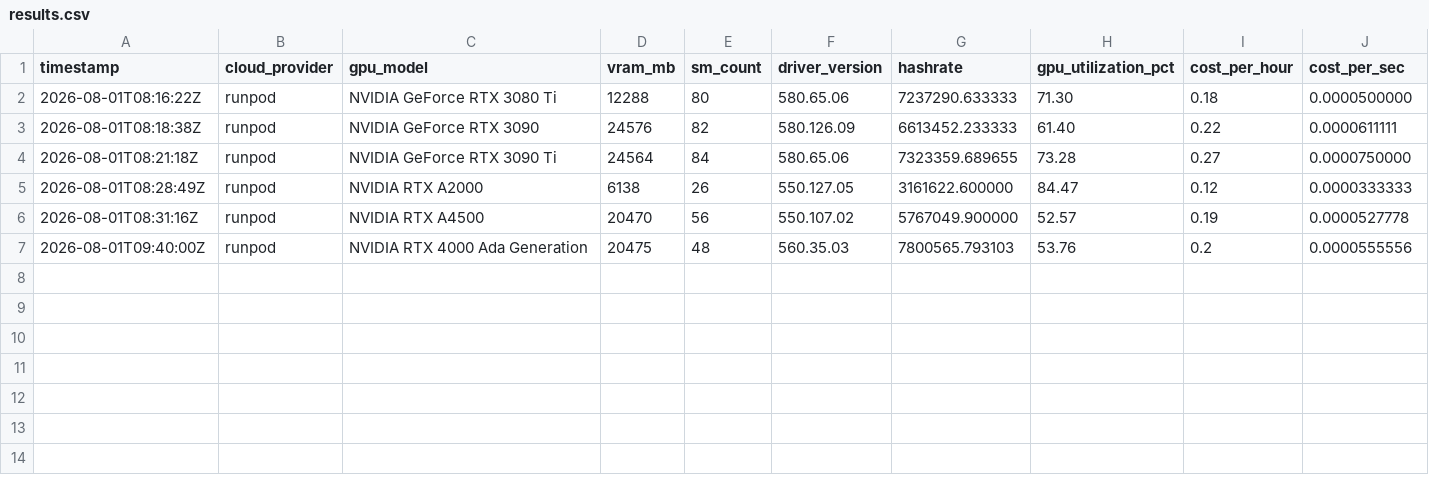
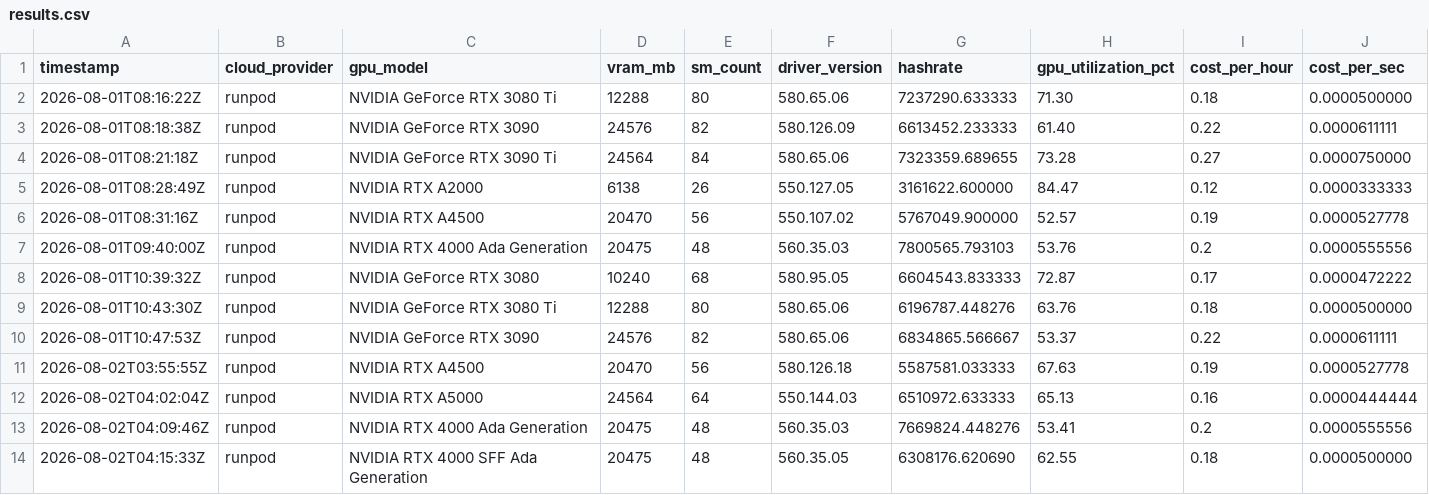
Before and after one commit to Quantus-Network/quantus-miner, a CSV file: gpu-bench/results.csv, drawn as a sheet; only a part is shown; rows hold the shown columns only; the diff names each change by its address in the sheet, - before the commit and + after, or states it on an @@ line.

```diff
--- a/gpu-bench/results.csv
+++ b/gpu-bench/results.csv
+row 8: 2026-08-01T10:39:32Z | runpod | NVIDIA GeForce RTX 3080 | 10240 | 68 | 580.95.05 | 6604543.833333 | 72.87 | 0.17 | 0.0000472222
+row 9: 2026-08-01T10:43:30Z | runpod | NVIDIA GeForce RTX 3080 Ti | 12288 | 80 | 580.65.06 | 6196787.448276 | 63.76 | 0.18 | 0.0000500000
+row 10: 2026-08-01T10:47:53Z | runpod | NVIDIA GeForce RTX 3090 | 24576 | 82 | 580.65.06 | 6834865.566667 | 53.37 | 0.22 | 0.0000611111
+row 11: 2026-08-02T03:55:55Z | runpod | NVIDIA RTX A4500 | 20470 | 56 | 580.126.18 | 5587581.033333 | 67.63 | 0.19 | 0.0000527778
+row 12: 2026-08-02T04:02:04Z | runpod | NVIDIA RTX A5000 | 24564 | 64 | 550.144.03 | 6510972.633333 | 65.13 | 0.16 | 0.0000444444
+row 13: 2026-08-02T04:09:46Z | runpod | NVIDIA RTX 4000 Ada Generation | 20475 | 48 | 560.35.03 | 7669824.448276 | 53.41 | 0.2 | 0.0000555556
+row 14: 2026-08-02T04:15:33Z | runpod | NVIDIA RTX 4000 SFF Ada Generation | 20475 | 48 | 560.35.05 | 6308176.620690 | 62.55 | 0.18 | 0.0000500000
```
Also changed, not shown: 3 other files.
